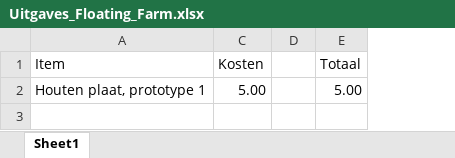
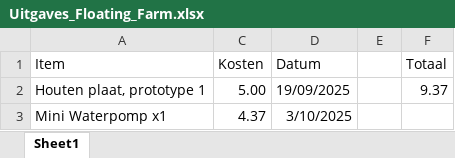
Before and after one commit to Matthijs-Hart/Project-5-6---Floating-Farm, an Excel workbook: Opleverset/Extra documenten/Uitgaves_Floating_Farm.xlsx, sheet Sheet1, drawn as a sheet; values as stored, in another font and other column widths than the file's, no borders; addresses are those after the commit; the diff names each change by its address in the sheet, - before the commit and + after, or states it on an @@ line.

Commit message:
Toevoeging uitgaves (bestelling van eerste testpomp)

```diff
--- a/Opleverset/Extra documenten/Uitgaves_Floating_Farm.xlsx (sheet Sheet1)
+++ b/Opleverset/Extra documenten/Uitgaves_Floating_Farm.xlsx (sheet Sheet1)
+column D (Datum), row 2: 19/09/2025
-F2 (Totaal): 5.00
+F2 (Totaal): 9.37
+row 3: Mini Waterpomp x1 | 4.37 | 3/10/2025
```
